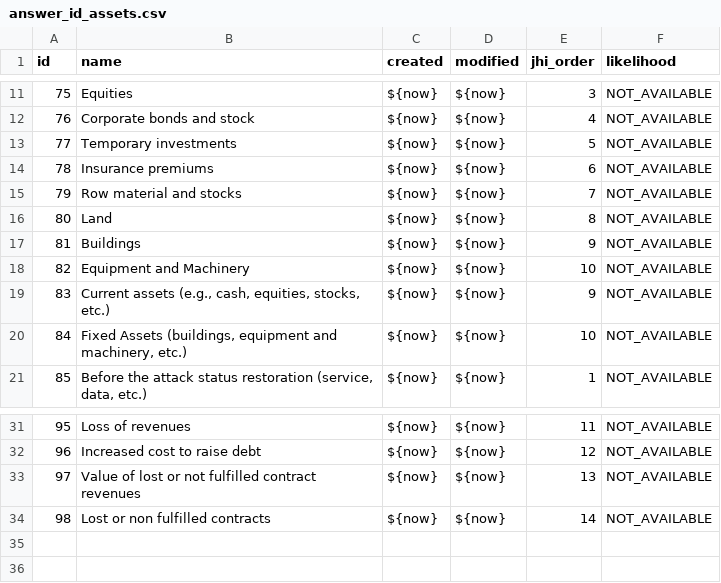
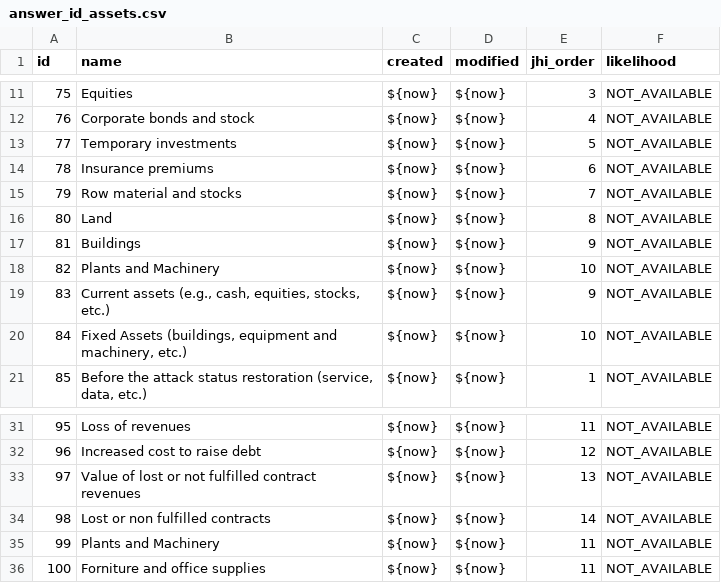
Before and after one commit to rating-eu/rating_v1, a CSV file: src/main/resources/config/liquibase/answer_id_assets.csv, drawn as a sheet; only a part is shown, gaps mark what is left out.

Commit message:
Id asset Questionarrie WP

```diff
--- a/src/main/resources/config/liquibase/answer_id_assets.csv
+++ b/src/main/resources/config/liquibase/answer_id_assets.csv
@@ -17,3 +17,3 @@ id;name;created;modified;jhi_order;likelihood
 81;Buildings;${now};${now};9;NOT_AVAILABLE
-82;Equipment and Machinery;${now};${now};10;NOT_AVAILABLE
+82;Plants and Machinery;${now};${now};10;NOT_AVAILABLE
 83;Current assets (e.g., cash, equities, stocks, etc.);${now};${now};9;NOT_AVAILABLE
@@ -34 +34,3 @@ id;name;created;modified;jhi_order;likelihood
 98;Lost or non fulfilled contracts;${now};${now};14;NOT_AVAILABLE
+99;Plants and Machinery;${now};${now};11;NOT_AVAILABLE
+100;Forniture and office supplies;${now};${now};11;NOT_AVAILABLE
```
Also changed, not shown: src/main/resources/config/liquibase/questions_answers_id_assets_join.csv, 9 other files.
